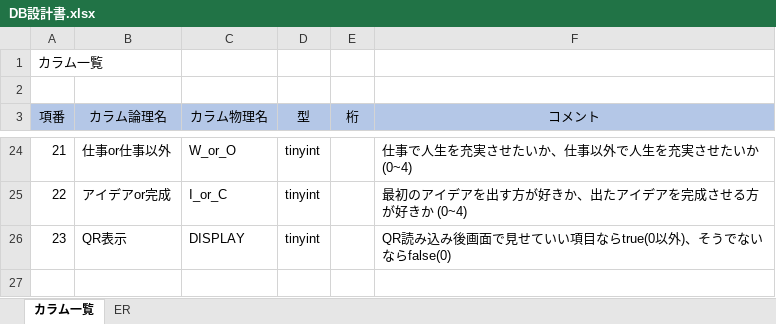
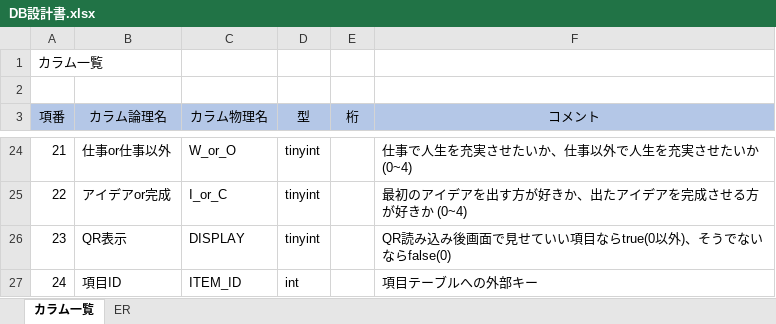
Before and after one commit to asojketest1/test, an Excel workbook: 仕様書等/DB設計書.xlsx, sheet カラム一覧, drawn as a sheet; only a part is shown, gaps mark what is left out; values as stored, in another font and other column widths than the file's, no borders; the diff names each change by its address in the sheet, - before the commit and + after, or states it on an @@ line.

Commit message:
DB修正
今泉

```diff
--- a/仕様書等/DB設計書.xlsx (sheet カラム一覧)
+++ b/仕様書等/DB設計書.xlsx (sheet カラム一覧)
+row 27: 24 | 項目ID | ITEM_ID | int |  | 項目テーブルへの外部キー
```
